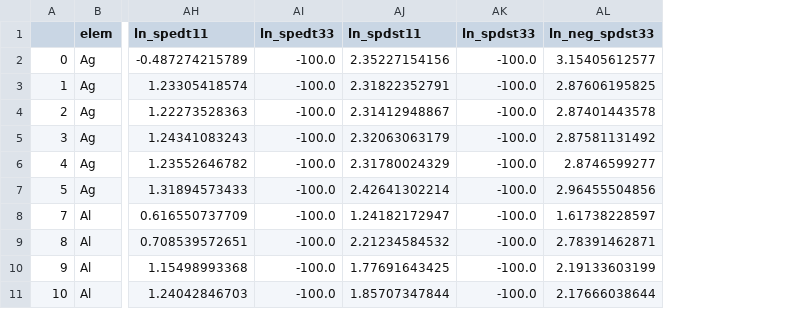
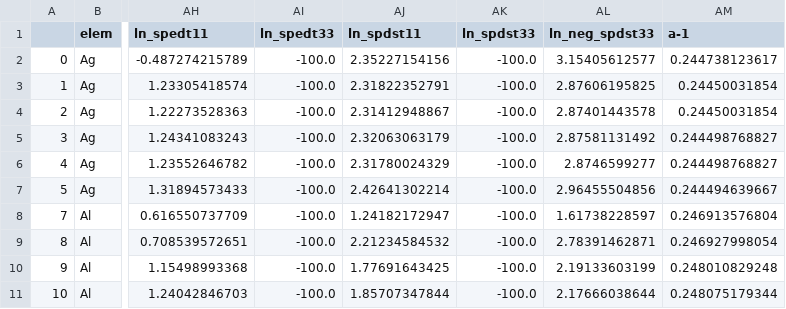
Before and after one commit to streaver91/docs, a CSV file: kim/vacancypaper/relation/cleaned_data.csv, drawn as a sheet; only a part is shown, gaps mark what is left out; the diff names each change by its address in the sheet, - before the commit and + after, or states it on an @@ line.

```diff
--- a/kim/vacancypaper/relation/cleaned_data.csv
+++ b/kim/vacancypaper/relation/cleaned_data.csv
+column AM (a-1), rows 2-11: 0.244738123617 | 0.24450031854 | 0.24450031854 | 0.244498768827 | 0.244498768827 | 0.244494639667 | 0.246913576804 | 0.246927998054 | 0.248010829248 | 0.248075179344
```
Also changed, not shown: 1 other file.
